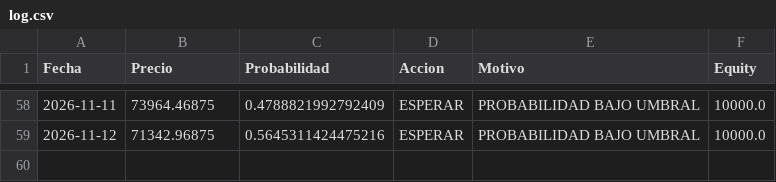
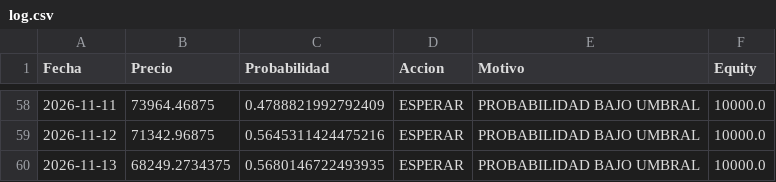
Before and after one commit to user12202912-hue/BTC-AI-BOT, a CSV file: log.csv, drawn as a sheet; only a part is shown, gaps mark what is left out; the diff names each change by its address in the sheet, - before the commit and + after, or states it on an @@ line.

```diff
--- a/log.csv
+++ b/log.csv
+row 60: 2026-11-13 | 68249.2734375 | 0.5680146722493935 | ESPERAR | PROBABILIDAD BAJO UMBRAL | 10000.0
```
Also changed, not shown: equity.csv, senales.csv, 1 other file.
